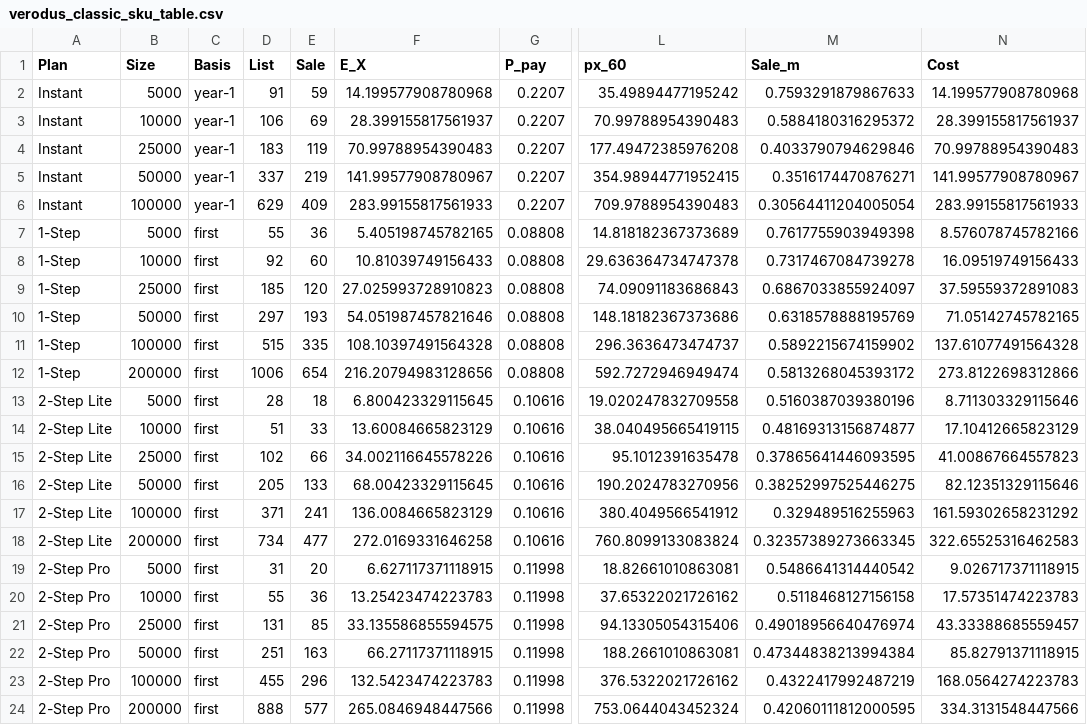
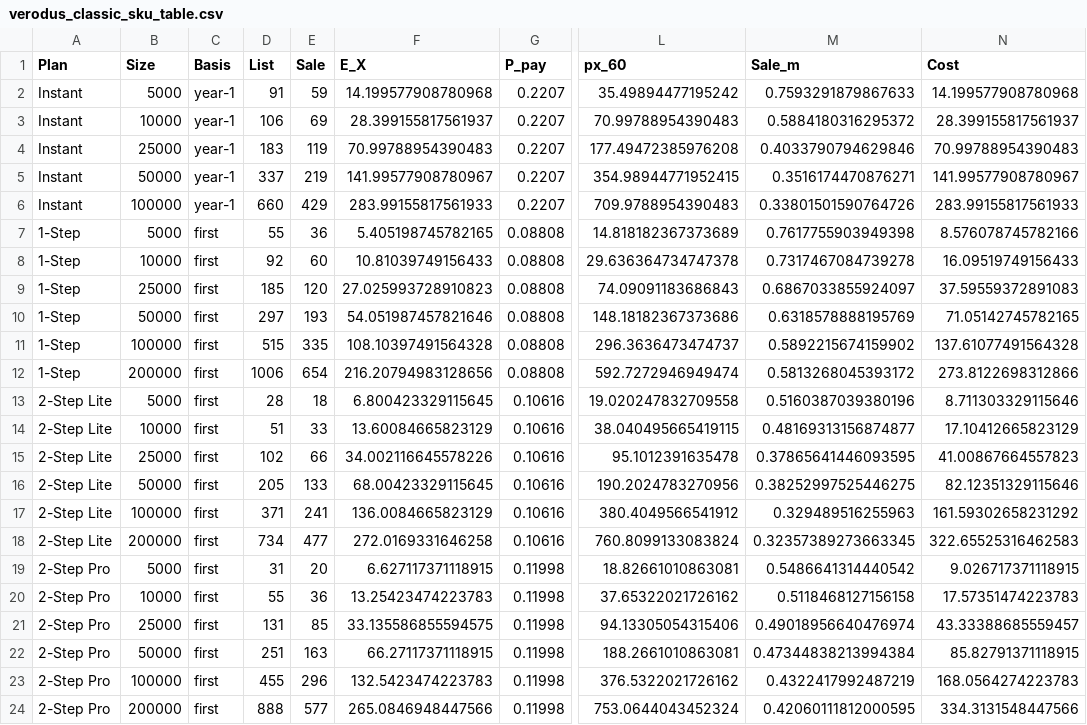
Before and after one commit to AShevalev/AShevalev.github.io, a CSV file: results/verodus_classic_sku_table.csv, drawn as a sheet; only a part is shown, gaps mark what is left out; the diff names each change by its address in the sheet, - before the commit and + after, or states it on an @@ line.

```diff
--- a/results/verodus_classic_sku_table.csv
+++ b/results/verodus_classic_sku_table.csv
-D6 (List): 629
+D6 (List): 660
-E6 (Sale): 409
+E6 (Sale): 429
-M6 (Sale_m): 0.30564411204005054
+M6 (Sale_m): 0.33801501590764726
```
Also changed, not shown: results/verodus_be_by_account.csv, results/verodus_complete_margins.csv, 7 other files.
